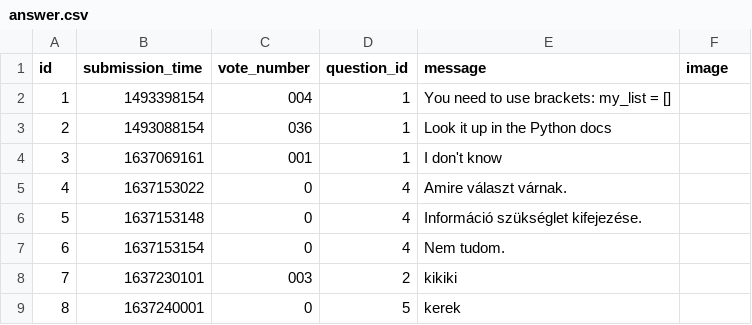
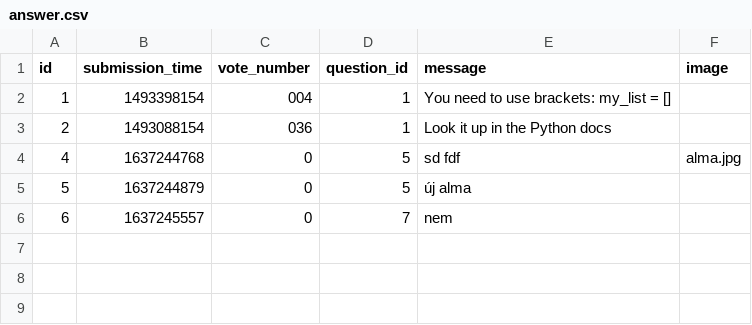
Before and after one commit to kovesdieszter/Ask-mate, a CSV file: sample_data/answer.csv, drawn as a sheet.

```diff
--- a/sample_data/answer.csv
+++ b/sample_data/answer.csv
@@ -3,7 +3,4 @@ id,submission_time,vote_number,question_id,message,image
 2,1493088154,036,1,Look it up in the Python docs,
-3,1637069161,001,1,I don't know,
-4,1637153022,0,4,Amire választ várnak.,
-5,1637153148,0,4,Információ szükséglet kifejezése.,
-6,1637153154,0,4,Nem tudom.,
-7,1637230101,003,2,kikiki,
-8,1637240001,0,5,kerek,
+4,1637244768,0,5,sd fdf,alma.jpg
+5,1637244879,0,5,új alma,
+6,1637245557,0,7,nem,
```
Also changed, not shown: sample_data/question.csv, 6 other files.
